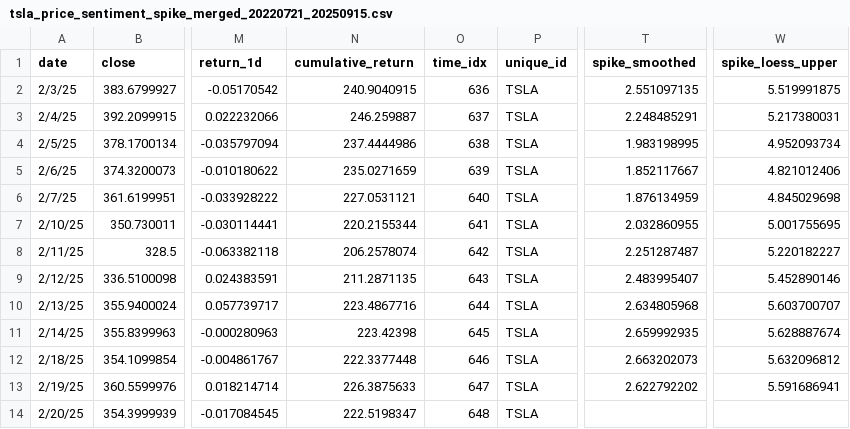
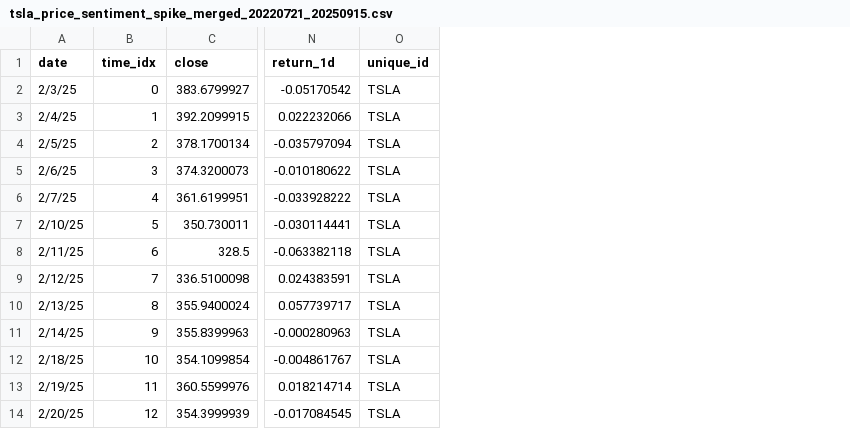
Before and after one commit to Yejin-Hwang/Financial-Time-Series-Forecasting-with-Deep-Learning-Models-and-Social-Media-Sentiment, a CSV file: data/processed/tsla_price_sentiment_spike_merged_20220721_20250915.csv, drawn as a sheet; only a part is shown, gaps mark what is left out; removed rows and columns are numbered as before the commit, all else as after; the diff names each change by its address in the sheet, - before the commit and + after, or states it on an @@ line.

```diff
--- a/data/processed/tsla_price_sentiment_spike_merged_20220721_20250915.csv
+++ b/data/processed/tsla_price_sentiment_spike_merged_20220721_20250915.csv
+column B (time_idx), rows 2-14: 0 | 1 | 2 | 3 | 4 | 5 | 6 | 7 | 8 | 9 | 10 | 11 | 12
-column N (cumulative_return), rows 2-14: 240.9040915 | 246.259887 | 237.4444986 | 235.0271659 | 227.0531121 | 220.2155344 | 206.2578074 | 211.2871135 | 223.4867716 | 223.42398 | 222.3377448 | 226.3875633 | 222.5198347
-column O (time_idx), rows 2-14: 636 | 637 | 638 | 639 | 640 | 641 | 642 | 643 | 644 | 645 | 646 | 647 | 648
-column T (spike_smoothed), rows 2-13: 2.551097135 | 2.248485291 | 1.983198995 | 1.852117667 | 1.876134959 | 2.032860955 | 2.251287487 | 2.483995407 | 2.634805968 | 2.659992935 | 2.663202073 | 2.622792202
-column W (spike_loess_upper), rows 2-13: 5.519991875 | 5.217380031 | 4.952093734 | 4.821012406 | 4.845029698 | 5.001755695 | 5.220182227 | 5.452890146 | 5.603700707 | 5.628887674 | 5.632096812 | 5.591686941
```
Also changed, not shown: results/result_matrix.csv, results/result_matrix_nvda.csv, 39 other files.
